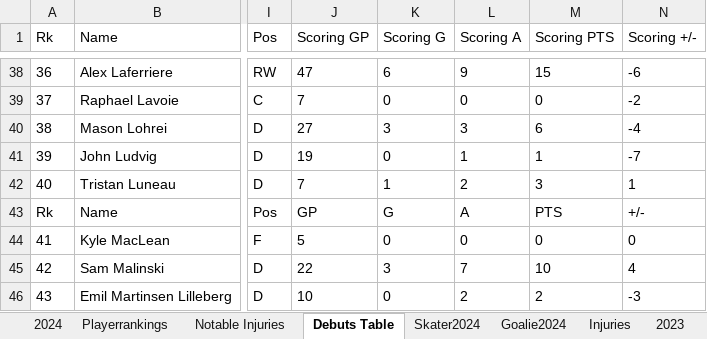
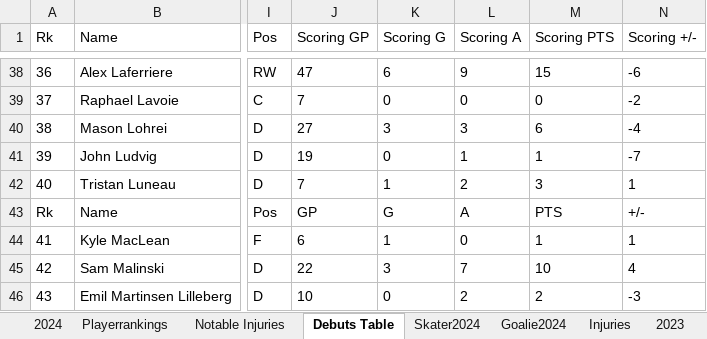
Before and after one commit to TeslaTruther/Hockey-Model, an Excel workbook: nhlgar.xlsx, sheet Debuts Table, drawn as a sheet; only a part is shown, gaps mark what is left out; values as stored, in another font and other column widths than the file's, no borders; table styles not drawn; the diff names each change by its address in the sheet, - before the commit and + after, or states it on an @@ line.

```diff
--- a/nhlgar.xlsx (sheet Debuts Table)
+++ b/nhlgar.xlsx (sheet Debuts Table)
-J44 (Scoring GP): 5
+J44 (Scoring GP): 6
-K44 (Scoring G): 0
+K44 (Scoring G): 1
-M44 (Scoring PTS): 0
+M44 (Scoring PTS): 1
-N44 (Scoring +/-): 0
+N44 (Scoring +/-): 1
```
Also changed, not shown: sheet Skater2024, sheet Skater Statistics Table, sheet Goalie2024, sheet Playerrankings, sheet Goalie Statistics Table, sheet 2024, 2 more sheets, formulas that keep their value, Performance.xlsx, 3 other files.
